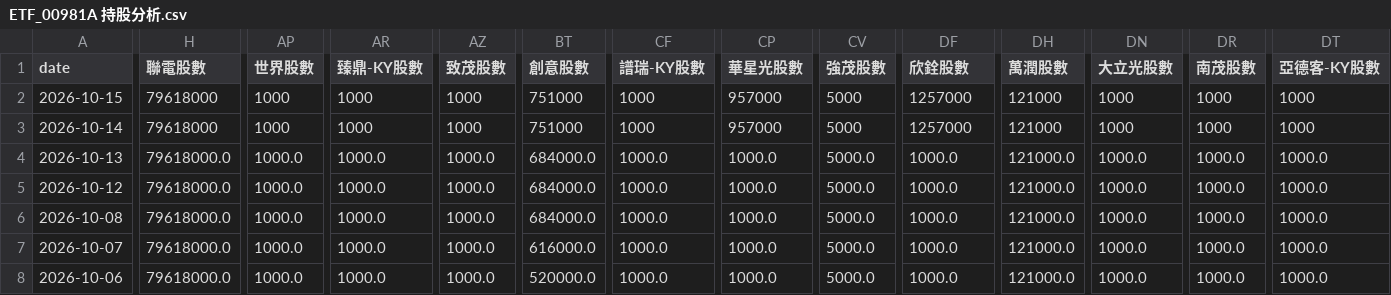
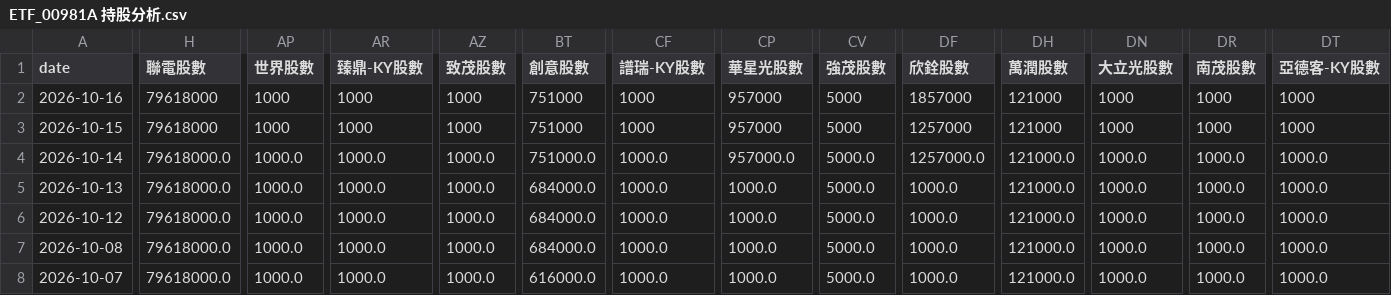
Before and after one commit to charle0111/My-Web, a CSV file: ETF_00981A 持股分析.csv, drawn as a sheet; only a part is shown, gaps mark what is left out; the shorter side is filled out with more unchanged rows; addresses are those after the commit; rows hold the shown columns only; the diff covers the shown part only; the diff names each change by its address in the sheet, - before the commit and + after, or states it on an @@ line.

```diff
--- a/ETF_00981A 持股分析.csv
+++ b/ETF_00981A 持股分析.csv
+row 2: 2026-10-16 | 79618000 | 1000 | 1000 | 1000 | 751000 | 1000 | 957000 | 5000 | 1857000 | 121000 | 1000 | 1000 | 1000
-H4 (聯電股數): 79618000
+H4 (聯電股數): 79618000.0
-AP4 (世界股數): 1000
+AP4 (世界股數): 1000.0
-AR4 (臻鼎-KY股數): 1000
+AR4 (臻鼎-KY股數): 1000.0
-AZ4 (致茂股數): 1000
+AZ4 (致茂股數): 1000.0
-BT4 (創意股數): 751000
+BT4 (創意股數): 751000.0
-CF4 (譜瑞-KY股數): 1000
+CF4 (譜瑞-KY股數): 1000.0
-CP4 (華星光股數): 957000
+CP4 (華星光股數): 957000.0
-CV4 (強茂股數): 5000
+CV4 (強茂股數): 5000.0
-DF4 (欣銓股數): 1257000
+DF4 (欣銓股數): 1257000.0
-DH4 (萬潤股數): 121000
+DH4 (萬潤股數): 121000.0
-DN4 (大立光股數): 1000
+DN4 (大立光股數): 1000.0
-DR4 (南茂股數): 1000
+DR4 (南茂股數): 1000.0
-DT4 (亞德客-KY股數): 1000
+DT4 (亞德客-KY股數): 1000.0
```
Also changed, not shown: 7 edited cells elsewhere in this file, ETF_00403A 持股分析.csv, ETF_00403A 持股分析變化.csv, 3 other files.
